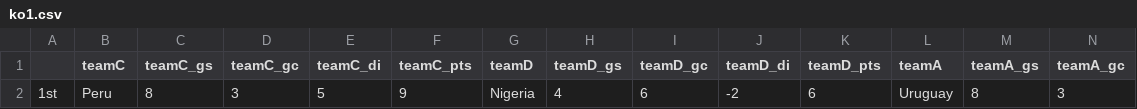
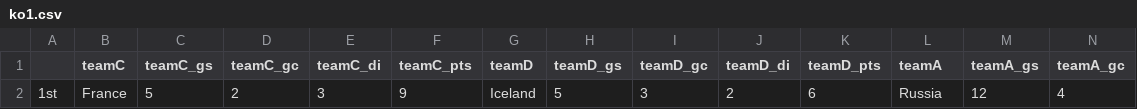
Before and after one commit to lekhuong07/worldcup2018, a CSV file: ko1.csv, drawn as a sheet; only a part is shown; removed rows and columns are numbered as before the commit, all else as after; rows hold the shown columns only; the diff names each change by its address in the sheet, - before the commit and + after, or states it on an @@ line.

```diff
--- a/ko1.csv
+++ b/ko1.csv
-row 2: 1st | Peru | 8 | 3 | 5 | 9 | Nigeria | 4 | 6 | -2 | 6 | Uruguay | 8 | 3
+row 2: 1st | France | 5 | 2 | 3 | 9 | Iceland | 5 | 3 | 2 | 6 | Russia | 12 | 4
```
Also changed, not shown: 2 other files.
